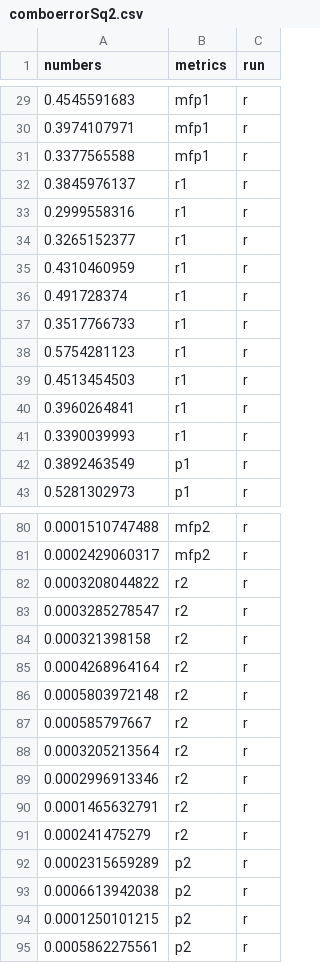
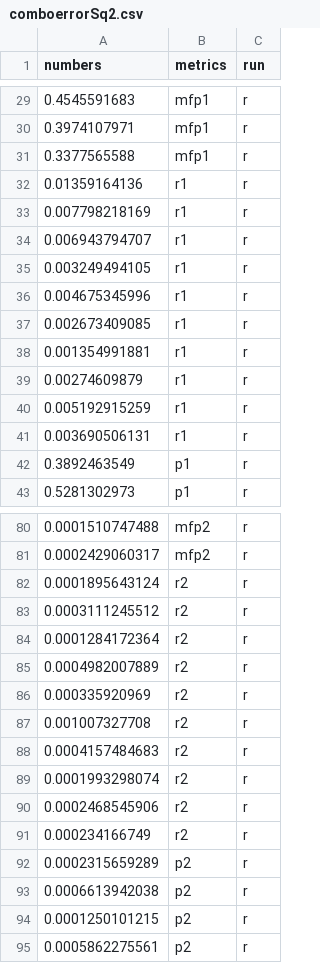
Before and after one commit to Cyoung02/Phylogenetic-Inference-Benchmarking, a CSV file: figures/violinplots/splitmetrics/comboerrorSq2.csv, drawn as a sheet; only a part is shown, gaps mark what is left out; the diff covers the shown part only.

Commit message:
updates figures

```diff
--- a/figures/violinplots/splitmetrics/comboerrorSq2.csv
+++ b/figures/violinplots/splitmetrics/comboerrorSq2.csv
@@ -31,12 +31,12 @@ numbers,metrics,run
 0.3377565588,mfp1,r
-0.3845976137,r1,r
-0.2999558316,r1,r
-0.3265152377,r1,r
-0.4310460959,r1,r
-0.491728374,r1,r
-0.3517766733,r1,r
-0.5754281123,r1,r
-0.4513454503,r1,r
-0.3960264841,r1,r
-0.3390039993,r1,r
+0.01359164136,r1,r
+0.007798218169,r1,r
+0.006943794707,r1,r
+0.003249494105,r1,r
+0.004675345996,r1,r
+0.002673409085,r1,r
+0.001354991881,r1,r
+0.00274609879,r1,r
+0.005192915259,r1,r
+0.003690506131,r1,r
 0.3892463549,p1,r
@@ -81,12 +81,12 @@ numbers,metrics,run
 0.0002429060317,mfp2,r
-0.0003208044822,r2,r
-0.0003285278547,r2,r
-0.000321398158,r2,r
-0.0004268964164,r2,r
-0.0005803972148,r2,r
-0.000585797667,r2,r
-0.0003205213564,r2,r
-0.0002996913346,r2,r
-0.0001465632791,r2,r
-0.000241475279,r2,r
+0.0001895643124,r2,r
+0.0003111245512,r2,r
+0.0001284172364,r2,r
+0.0004982007889,r2,r
+0.000335920969,r2,r
+0.001007327708,r2,r
+0.0004157484683,r2,r
+0.0001993298074,r2,r
+0.0002468545906,r2,r
+0.000234166749,r2,r
 0.0002315659289,p2,r
```
Also changed, not shown: 40 edited cells elsewhere in this file, figures/violinplots/splitmetrics/comboURF2.csv, figures/violinplots/splitmetrics/comboWRF2.csv, 48 other files.
